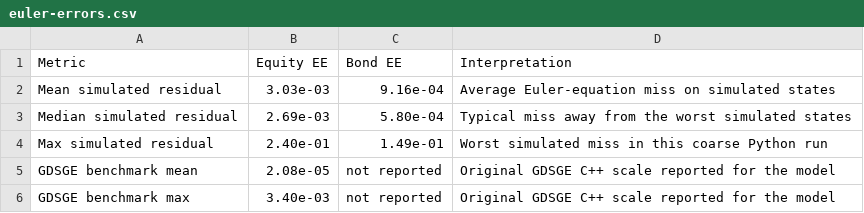
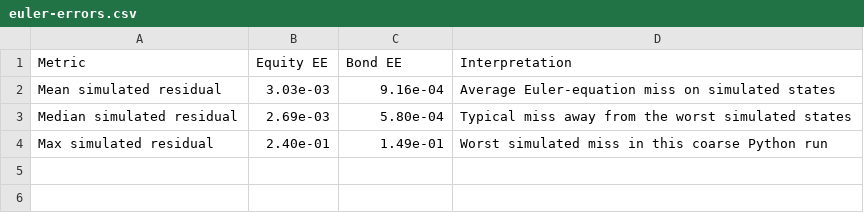
Before and after one commit to rawatpranjal/structural-economics, a CSV file: global-dsge/heaton-lucas/tables/euler-errors.csv, drawn as a sheet; the diff names each change by its address in the sheet, - before the commit and + after, or states it on an @@ line.

Commit message:
Cut Heaton-Lucas tutorial prose

```diff
--- a/global-dsge/heaton-lucas/tables/euler-errors.csv
+++ b/global-dsge/heaton-lucas/tables/euler-errors.csv
-row 5: GDSGE benchmark mean | 2.08e-05 | not reported | Original GDSGE C++ scale reported for the model
-row 6: GDSGE benchmark max | 3.40e-03 | not reported | Original GDSGE C++ scale reported for the model
```
Also changed, not shown: 2 other files.
